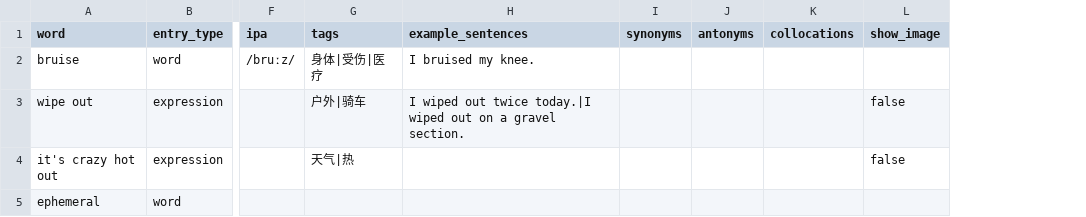
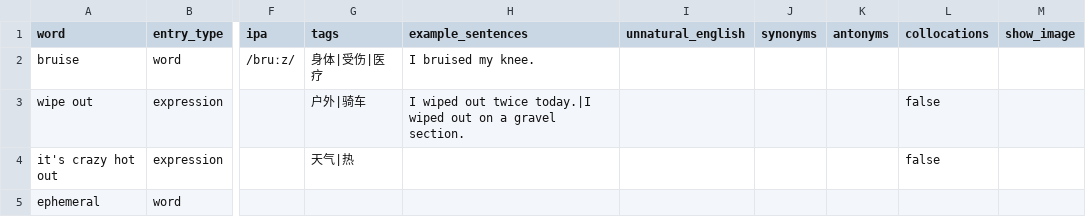
Before and after one commit to zj00743/vocabmaster, a CSV file: public/templates/my-collections-import-template.csv, drawn as a sheet; only a part is shown, gaps mark what is left out; addresses are those after the commit; the diff names each change by its address in the sheet, - before the commit and + after, or states it on an @@ line.

```diff
--- a/public/templates/my-collections-import-template.csv
+++ b/public/templates/my-collections-import-template.csv
+column I (unnatural_english), empty
-L3:L4 (collocations): (empty)
+L3:L4 (collocations): false
-M3:M4 (show_image): false
+M3:M4 (show_image): (empty)
```
Also changed, not shown: templates/my-collections-import-template.csv, 16 other files.
